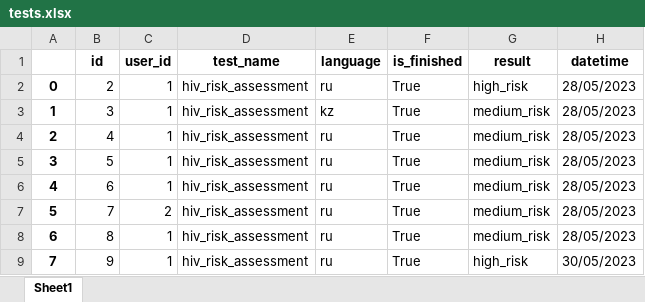
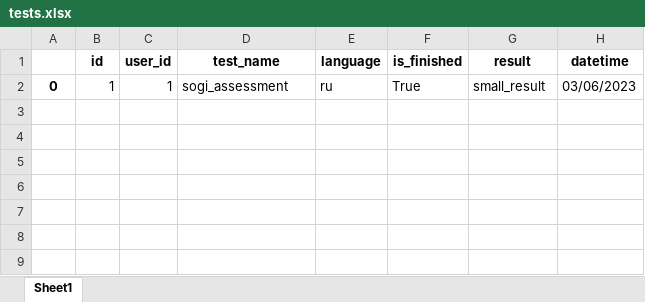
Before and after one commit to Meorwik/DKPSupportBot, an Excel workbook: data/database_backup/tests.xlsx, sheet Sheet1, drawn as a sheet; values as stored, in another font and other column widths than the file's, no borders; the diff names each change by its address in the sheet, - before the commit and + after, or states it on an @@ line.

```diff
--- a/data/database_backup/tests.xlsx (sheet Sheet1)
+++ b/data/database_backup/tests.xlsx (sheet Sheet1)
-B2 (id): 2
+B2 (id): 1
-D2 (test_name): hiv_risk_assessment
+D2 (test_name): sogi_assessment
-G2 (result): high_risk
+G2 (result): small_result
-H2 (datetime): 28/05/2023
+H2 (datetime): 03/06/2023
-row 3: 1 | 3 | 1 | hiv_risk_assessment | kz | True | medium_risk | 28/05/2023
-row 4: 2 | 4 | 1 | hiv_risk_assessment | ru | True | medium_risk | 28/05/2023
-row 5: 3 | 5 | 1 | hiv_risk_assessment | ru | True | medium_risk | 28/05/2023
-row 6: 4 | 6 | 1 | hiv_risk_assessment | ru | True | medium_risk | 28/05/2023
-row 7: 5 | 7 | 2 | hiv_risk_assessment | ru | True | medium_risk | 28/05/2023
-row 8: 6 | 8 | 1 | hiv_risk_assessment | ru | True | medium_risk | 28/05/2023
-row 9: 7 | 9 | 1 | hiv_risk_assessment | ru | True | high_risk | 30/05/2023
```
Also changed, not shown: data/database_backup/logs.xlsx, data/database_backup/users.xlsx, 17 other files.
